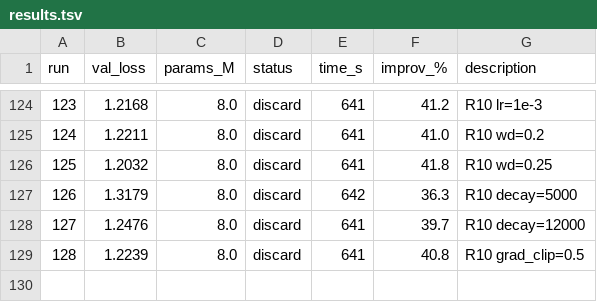
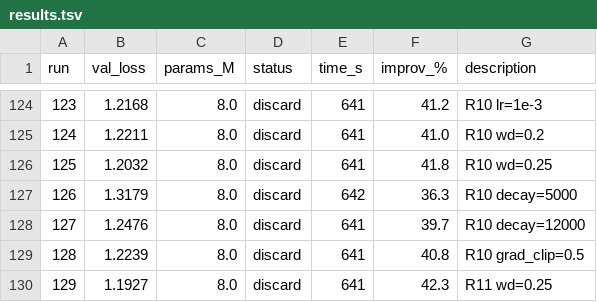
Before and after one commit to nipunbatra/autoresearch, a TSV file: results.tsv, drawn as a sheet; only a part is shown, gaps mark what is left out.

```diff
--- a/results.tsv
+++ b/results.tsv
@@ -129 +129,2 @@ run	val_loss	params_M	status	time_s	improv_%	description
 128	1.2239	8.0	discard	641	40.8	R10 grad_clip=0.5
+129	1.1927	8.0	discard	641	42.3	R11 wd=0.25
```
Also changed, not shown: 3 other files.
